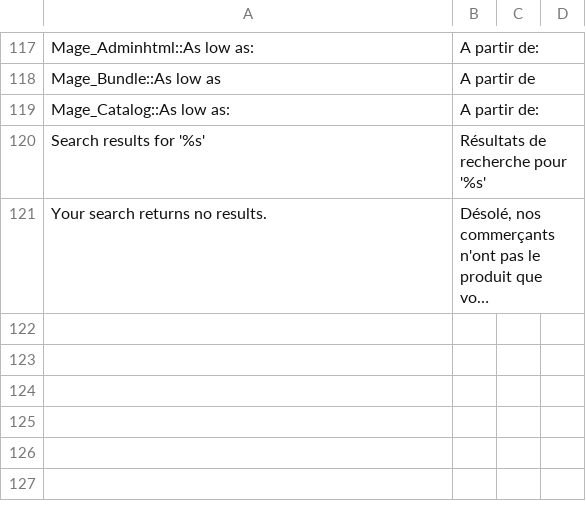
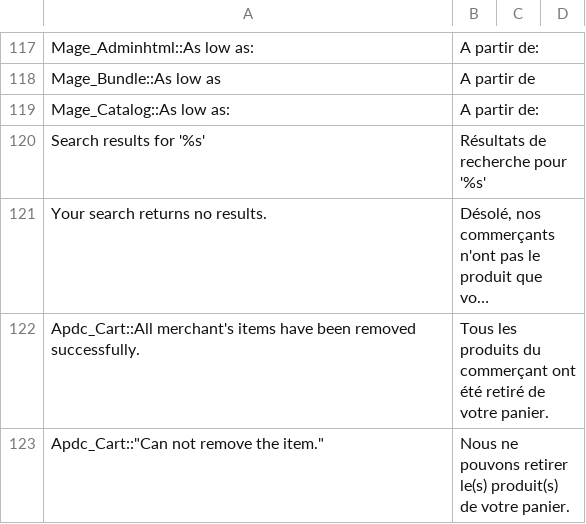
Before and after one commit to aupasdecourses/aupasdecourses, a CSV file: app/design/frontend/boilerplate/default/locale/fr_FR/translate.csv, drawn as a sheet; only a part is shown, gaps mark what is left out; long unchanged cells end in …; the diff names each change by its address in the sheet, - before the commit and + after, or states it on an @@ line.

Commit message:
compile js for cart empty action + localization

```diff
--- a/app/design/frontend/boilerplate/default/locale/fr_FR/translate.csv
+++ b/app/design/frontend/boilerplate/default/locale/fr_FR/translate.csv
+row 122: Apdc_Cart::All merchant's items have been removed successfully. | Tous les produits du commerçant ont été retiré de votre panier.
+row 123: Apdc_Cart::"Can not remove the item." | Nous ne pouvons retirer le(s) produit(s) de votre panier.
```
Also changed, not shown: 1 other file.
